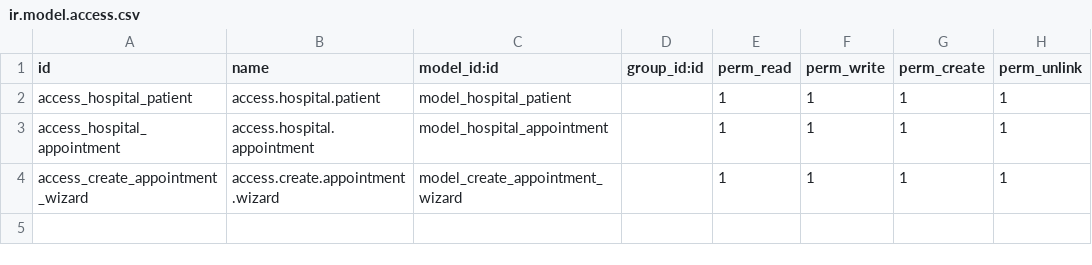
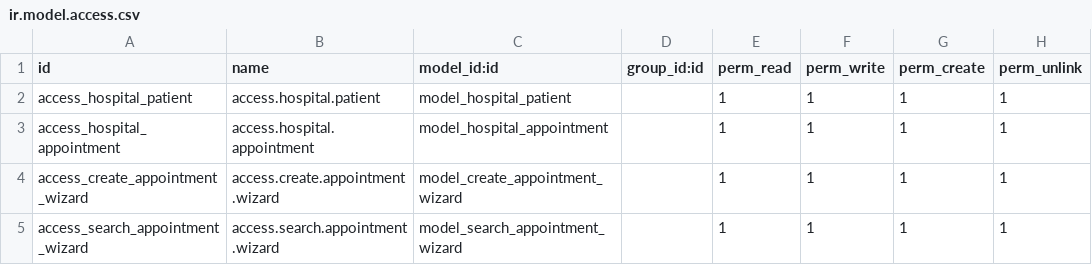
Before and after one commit to REDYTEC/om_hospital, a CSV file: security/ir.model.access.csv, drawn as a sheet.

Commit message:
show things from wizard

```diff
--- a/security/ir.model.access.csv
+++ b/security/ir.model.access.csv
@@ -4 +4,2 @@ access_hospital_appointment,access.hospital.appointment,model_hospital_appointme
 access_create_appointment_wizard,access.create.appointment.wizard,model_create_appointment_wizard,,1,1,1,1
+access_search_appointment_wizard,access.search.appointment.wizard,model_search_appointment_wizard,,1,1,1,1
```
Also changed, not shown: 5 other files.
